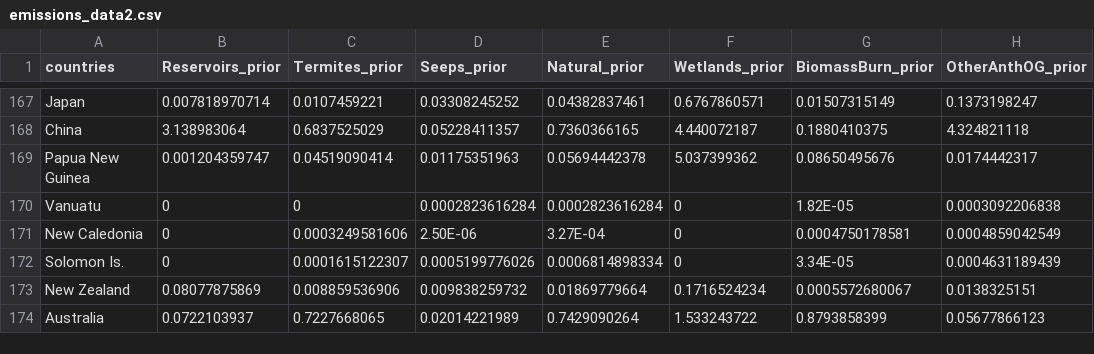
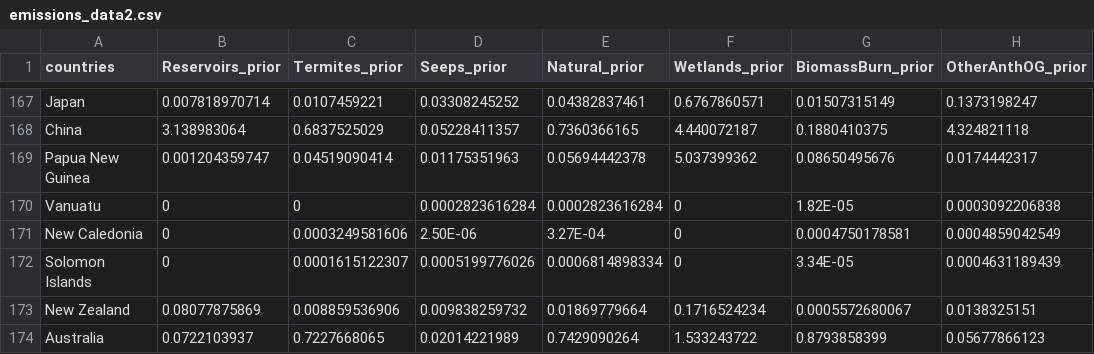
Before and after one commit to JohnThomasSEAS/TilingTheWorld, a CSV file: my_app/public/emissions_data2.csv, drawn as a sheet; only a part is shown, gaps mark what is left out; the diff covers the shown part only; the diff names each change by its address in the sheet, - before the commit and + after, or states it on an @@ line.

```diff
--- a/my_app/public/emissions_data2.csv
+++ b/my_app/public/emissions_data2.csv
-A172 (countries): Solomon Is.
+A172 (countries): Solomon Islands
```
Also changed, not shown: 5 edited cells elsewhere in this file, 9 other files.
